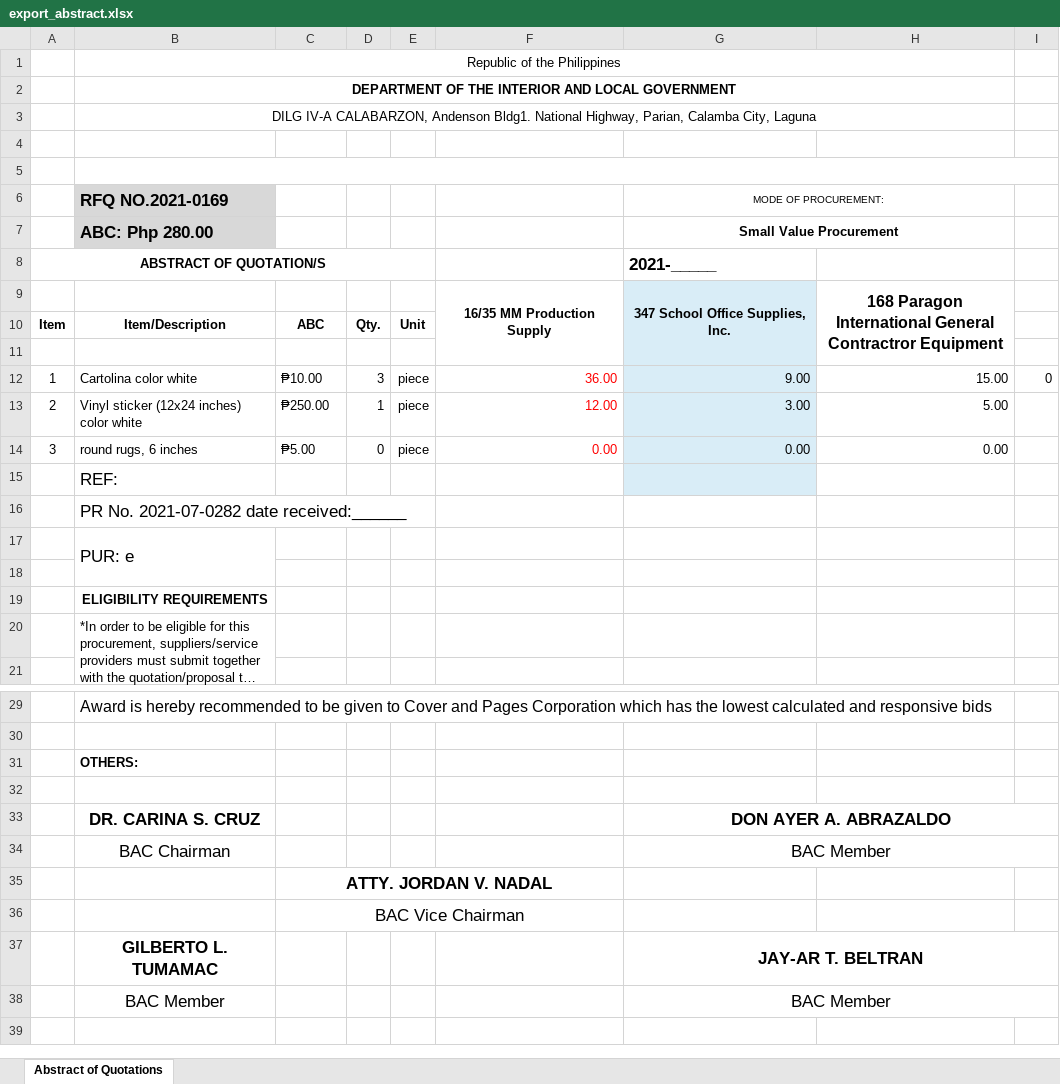
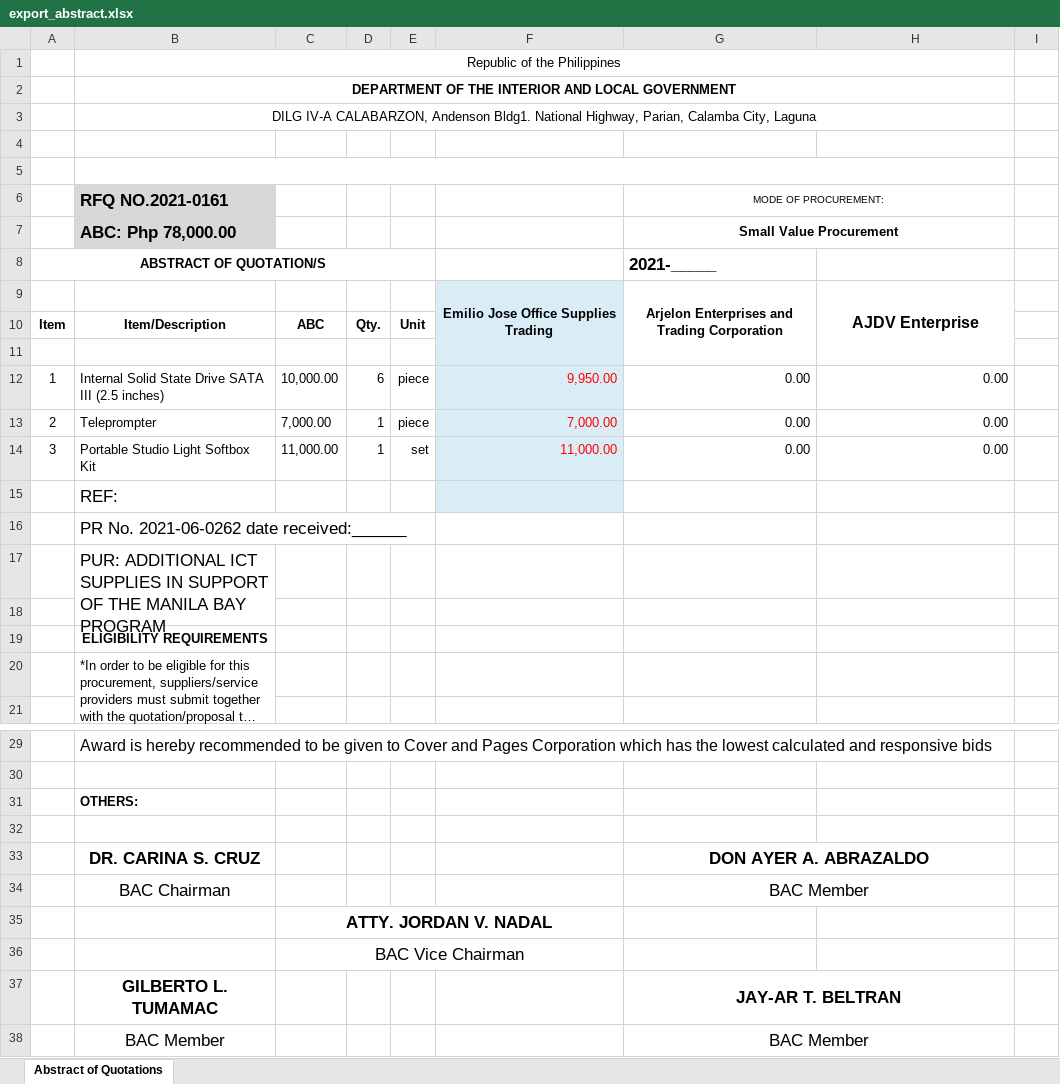
Before and after one commit to itskimeng/fas2020, an Excel workbook: export_abstract.xlsx, sheet Abstract of Quotations, drawn as a sheet; only a part is shown, gaps mark what is left out; long unchanged cells end in …; values as stored, in another font and other column widths than the file's, no borders; charts and pictures not drawn; removed rows and columns are numbered as before the commit, all else as after; the diff names each change by its address in the sheet, - before the commit and + after, or states it on an @@ line.

```diff
--- a/export_abstract.xlsx (sheet Abstract of Quotations)
+++ b/export_abstract.xlsx (sheet Abstract of Quotations)
-B5:I5 merged
+B5:H5 merged
-B6: RFQ NO.2021-0169
+B6: RFQ NO.2021-0161
-B7 (RFQ NO.2021-0161): ABC: Php 280.00
+B7 (RFQ NO.2021-0161): ABC: Php 78,000.00
-row 9:  |  |  |  |  | 16/35 MM Production Supply | 347 School Office Supplies, Inc. | 168 Paragon International General Contractror Equipment
+row 9:  |  |  |  |  | Emilio Jose Office Supplies Trading | Arjelon Enterprises and Trading Corporation | AJDV Enterprise
-row 12: 1 | Cartolina color white | ₱10.00 | 3 | piece | 36.00 | 9.00 | 15.00 | 0
+row 12: 1 | Internal Solid State Drive SATA III (2.5 inches) | 10,000.00 | 6 | piece | 9,950.00 | 0.00 | 0.00
-B13 (RFQ NO.2021-0161): Vinyl sticker (12x24 inches) color white
+B13 (RFQ NO.2021-0161): Teleprompter
-C13: ₱250.00
+C13: 7,000.00
-F13: 12.00
+F13: 7,000.00
-F13:F15 fill: none
+F13:F15 fill: #D9EDF7
-G13 (MODE OF PROCUREMENT:): 3.00
+G13 (MODE OF PROCUREMENT:): 0.00
-G13:G15 fill: #D9EDF7
+G13:G15 fill: none
-H13: 5.00
+H13: 0.00
-B14 (RFQ NO.2021-0161): round rugs, 6 inches
+B14 (RFQ NO.2021-0161): Portable Studio Light Softbox Kit
-C14: ₱5.00
+C14: 11,000.00
-D14: 0
+D14: 1
-E14: piece
+E14: set
-F14: 0.00
+F14: 11,000.00
-B16 (RFQ NO.2021-0161): PR No. 2021-07-0282 date received:______
+B16 (RFQ NO.2021-0161): PR No. 2021-06-0262 date received:______
-B17 (RFQ NO.2021-0161): PUR: e
+B17 (RFQ NO.2021-0161): PUR: ADDITIONAL ICT SUPPLIES IN SUPPORT OF THE MANILA BAY PROGRAM
-G33:I33 merged
+G33:H33 merged
-G34:I34 merged
+G34:H34 merged
-G37:I37 merged
+G37:H37 merged
-G38:I38 merged
+G38:H38 merged
```
Also changed, not shown: library/export_abstract.xlsx.
